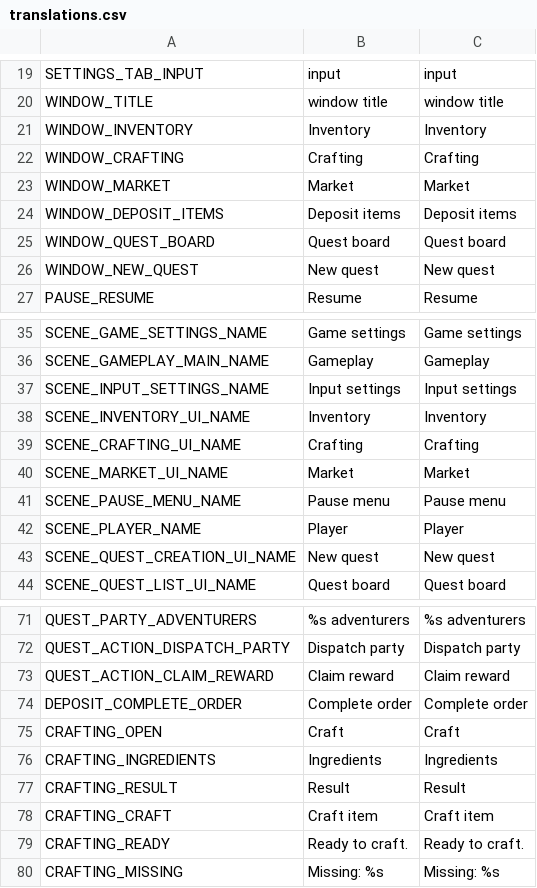
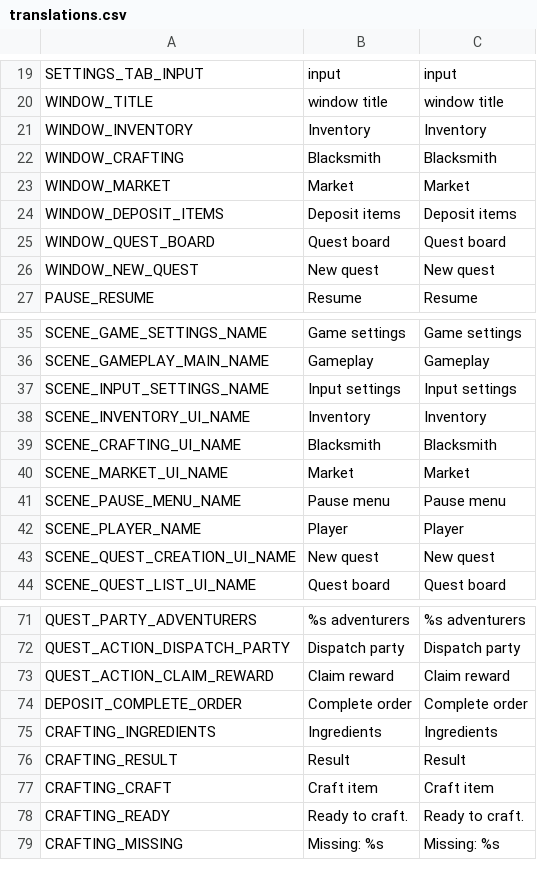
Before and after one commit to torbenvanassche/hexes_and_alchemy, a CSV file: translations/translations.csv, drawn as a sheet; only a part is shown, gaps mark what is left out.

Commit message:
quest flow, crafting and quest required items

```diff
--- a/translations/translations.csv
+++ b/translations/translations.csv
@@ -21,3 +21,3 @@ WINDOW_TITLE,window title,window title
 WINDOW_INVENTORY,Inventory,Inventory
-WINDOW_CRAFTING,Crafting,Crafting
+WINDOW_CRAFTING,Blacksmith,Blacksmith
 WINDOW_MARKET,Market,Market
@@ -38,3 +38,3 @@ SCENE_INPUT_SETTINGS_NAME,Input settings,Input settings
 SCENE_INVENTORY_UI_NAME,Inventory,Inventory
-SCENE_CRAFTING_UI_NAME,Crafting,Crafting
+SCENE_CRAFTING_UI_NAME,Blacksmith,Blacksmith
 SCENE_MARKET_UI_NAME,Market,Market
@@ -74,3 +74,2 @@ QUEST_ACTION_CLAIM_REWARD,Claim reward,Claim reward
 DEPOSIT_COMPLETE_ORDER,Complete order,Complete order
-CRAFTING_OPEN,Craft,Craft
 CRAFTING_INGREDIENTS,Ingredients,Ingredients
```
Also changed, not shown: 33 other files.
